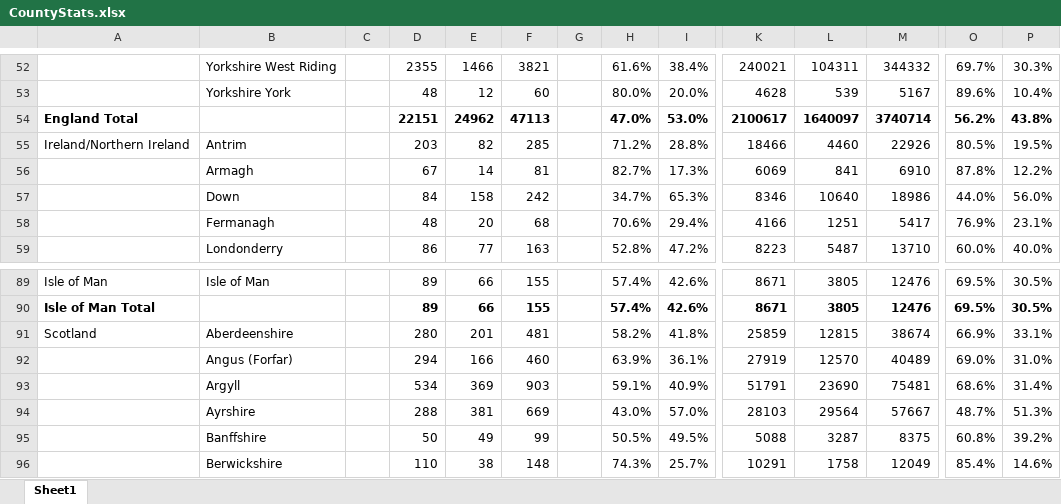
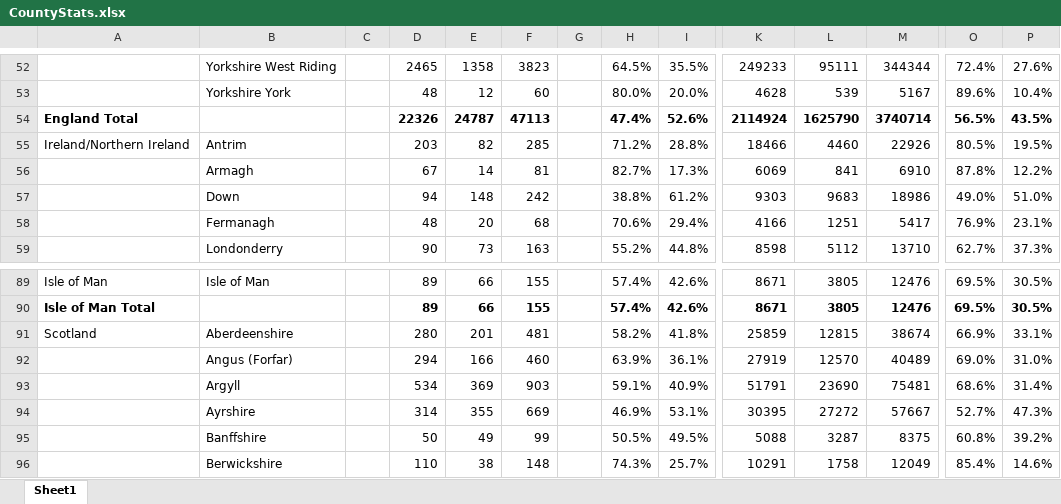
Before and after one commit to rjmeats/BritishRainfall, an Excel workbook: Locations/CountyStats.xlsx, sheet Sheet1, drawn as a sheet; only a part is shown, gaps mark what is left out; values as stored, in another font and other column widths than the file's, no borders; removed rows and columns are numbered as before the commit, all else as after; rows hold the shown columns only; the diff covers the shown part only; the diff names each change by its address in the sheet, - before the commit and + after, or states it on an @@ line.

```diff
--- a/Locations/CountyStats.xlsx (sheet Sheet1)
+++ b/Locations/CountyStats.xlsx (sheet Sheet1)
-D52: 2355
+D52: 2465
-E52: 1466
+E52: 1358
-F52: 3821
+F52: 3823
-H52: 61.6%
+H52: 64.5%
-I52: 38.4%
+I52: 35.5%
-K52: 240021
+K52: 249233
-L52: 104311
+L52: 95111
-M52: 344332
+M52: 344344
-O52: 69.7%
+O52: 72.4%
-P52: 30.3%
+P52: 27.6%
-row 54: England Total |  |  | 22151 | 24962 | 47113 |  | 47.0% | 53.0% | 2100617 | 1640097 | 3740714 | 56.2% | 43.8%
+row 54: England Total |  |  | 22326 | 24787 | 47113 |  | 47.4% | 52.6% | 2114924 | 1625790 | 3740714 | 56.5% | 43.5%
-D57: 84
+D57: 94
-E57: 158
+E57: 148
-H57: 34.7%
+H57: 38.8%
-I57: 65.3%
+I57: 61.2%
-K57: 8346
+K57: 9303
-L57: 10640
+L57: 9683
-O57: 44.0%
+O57: 49.0%
-P57: 56.0%
+P57: 51.0%
-D59: 86
+D59: 90
-E59: 77
+E59: 73
-H59: 52.8%
+H59: 55.2%
-I59: 47.2%
+I59: 44.8%
-K59: 8223
+K59: 8598
-L59: 5487
+L59: 5112
-O59: 60.0%
+O59: 62.7%
-P59: 40.0%
+P59: 37.3%
-D94: 288
+D94: 314
-E94: 381
+E94: 355
-H94: 43.0%
+H94: 46.9%
-I94: 57.0%
+I94: 53.1%
-K94: 28103
+K94: 30395
-L94: 29564
+L94: 27272
-O94: 48.7%
+O94: 52.7%
-P94: 51.3%
+P94: 47.3%
```
Also changed, not shown: 5 added rows, 5 removed rows and 160 edited cells elsewhere in this sheet.
